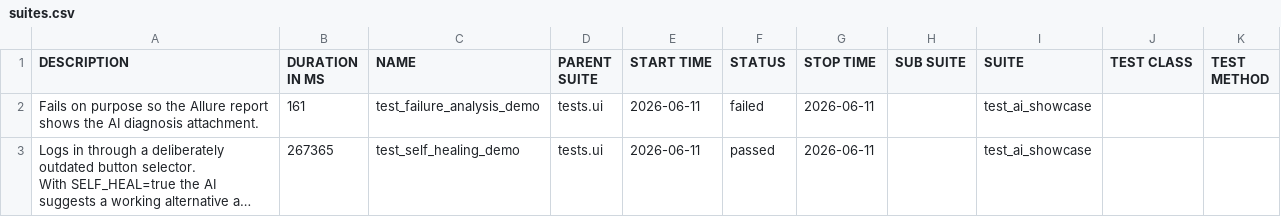
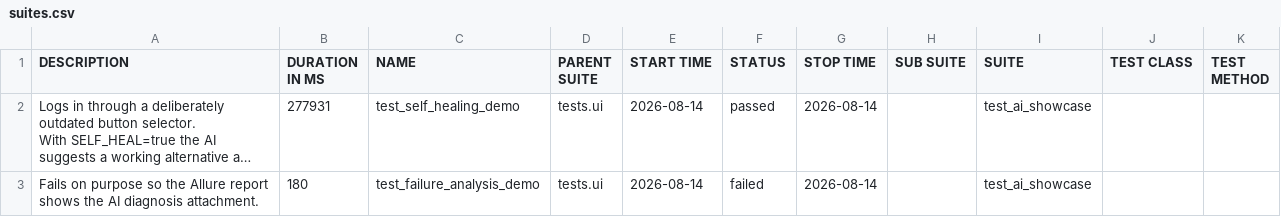
Before and after one commit to coldvalsidalv/qa-automation-parabank, a CSV file: ai-demo/data/suites.csv, drawn as a sheet; long unchanged cells end in …; removed rows and columns are numbered as before the commit, all else as after; the diff names each change by its address in the sheet, - before the commit and + after, or states it on an @@ line.

```diff
--- a/ai-demo/data/suites.csv
+++ b/ai-demo/data/suites.csv
-row 2: Fails on purpose so the Allure report shows the AI diagnosis attachment. | 161 | test_failure_analysis_demo | tests.ui | 2026-06-11 | failed | 2026-06-11 |  | test_ai_showcase
-B2 (DURATION IN MS): 267365
+B2 (DURATION IN MS): 277931
-E2 (START TIME): 2026-06-11
+E2 (START TIME): 2026-08-14
-G2 (STOP TIME): 2026-06-11
+G2 (STOP TIME): 2026-08-14
+row 3: Fails on purpose so the Allure report shows the AI diagnosis attachment. | 180 | test_failure_analysis_demo | tests.ui | 2026-08-14 | failed | 2026-08-14 |  | test_ai_showcase
```
Also changed, not shown: 26 other files.
